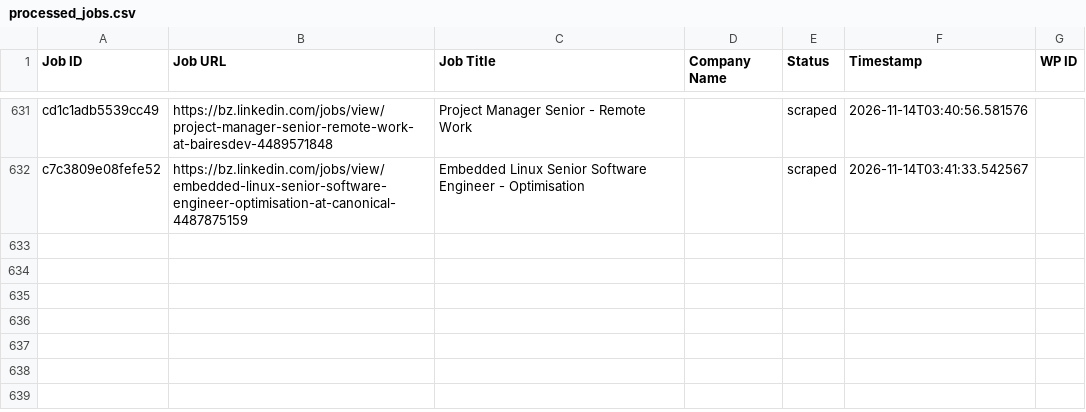
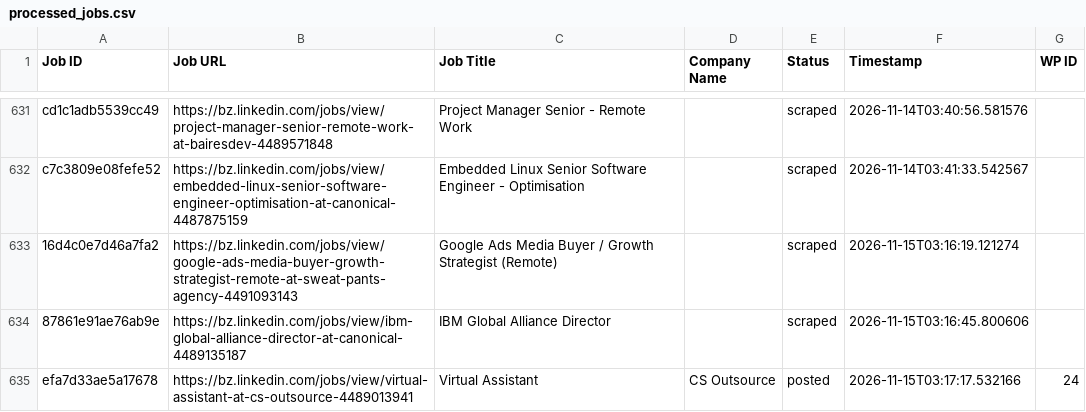
Before and after one commit to vindoky/bz, a CSV file: processed_jobs.csv, drawn as a sheet; only a part is shown, gaps mark what is left out; the diff names each change by its address in the sheet, - before the commit and + after, or states it on an @@ line.

```diff
--- a/processed_jobs.csv
+++ b/processed_jobs.csv
+row 633: 16d4c0e7d46a7fa2 | https://bz.linkedin.com/jobs/view/google-ads-media-buyer-growth-strategist-remote-at-sweat-pants-agency-4491093143 | Google Ads Media Buyer / Growth Strategist (Remote) |  | scraped | 2026-11-15T03:16:19.121274
+row 634: 87861e91ae76ab9e | https://bz.linkedin.com/jobs/view/ibm-global-alliance-director-at-canonical-4489135187 | IBM Global Alliance Director |  | scraped | 2026-11-15T03:16:45.800606
+row 635: efa7d33ae5a17678 | https://bz.linkedin.com/jobs/view/virtual-assistant-at-cs-outsource-4489013941 | Virtual Assistant | CS Outsource | posted | 2026-11-15T03:17:17.532166 | 24
```
